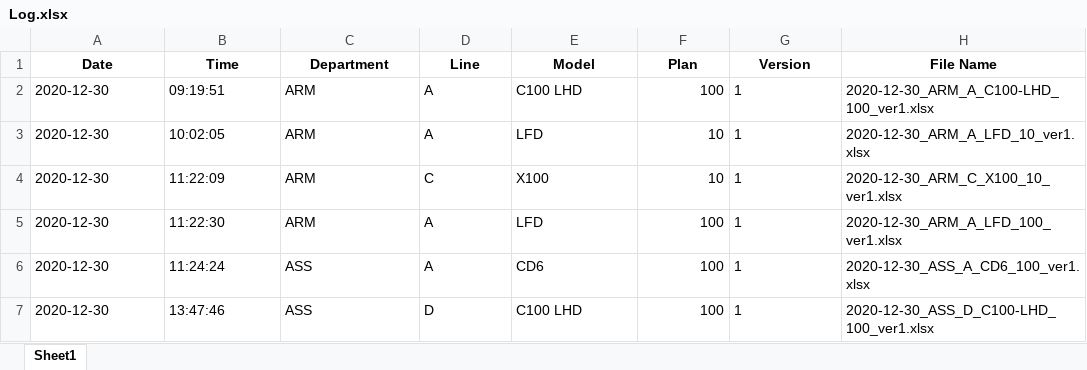
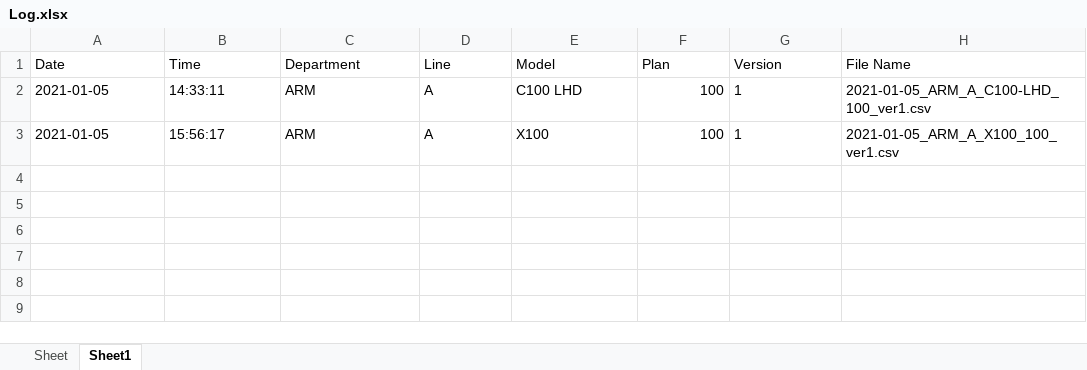
Before and after one commit to thiennguyenvu/python-erp, an Excel workbook: application/static/excel/Log.xlsx, sheet Sheet1, drawn as a sheet; values as stored, in another font and other column widths than the file's, no borders; removed rows and columns are numbered as before the commit, all else as after; the diff names each change by its address in the sheet, - before the commit and + after, or states it on an @@ line.

```diff
--- a/application/static/excel/Log.xlsx (sheet Sheet1)
+++ b/application/static/excel/Log.xlsx (sheet Sheet1)
+sheet tab: Sheet
@@ A1:H1 bold: on → off, alignment: center → left @@
-A2 (Date): 2020-12-30
+A2 (Date): 2021-01-05
-B2 (Time): 09:19:51
+B2 (Time): 14:33:11
-H2 (File Name): 2020-12-30_ARM_A_C100-LHD_100_ver1.xlsx
+H2 (File Name): 2021-01-05_ARM_A_C100-LHD_100_ver1.csv
-row 3: 2020-12-30 | 10:02:05 | ARM | A | LFD | 10 | 1 | 2020-12-30_ARM_A_LFD_10_ver1.xlsx
-row 4: 2020-12-30 | 11:22:09 | ARM | C | X100 | 10 | 1 | 2020-12-30_ARM_C_X100_10_ver1.xlsx
-A3 (Date): 2020-12-30
+A3 (Date): 2021-01-05
-B3 (Time): 11:22:30
+B3 (Time): 15:56:17
-E3 (Model): LFD
+E3 (Model): X100
-H3 (File Name): 2020-12-30_ARM_A_LFD_100_ver1.xlsx
+H3 (File Name): 2021-01-05_ARM_A_X100_100_ver1.csv
-row 6: 2020-12-30 | 11:24:24 | ASS | A | CD6 | 100 | 1 | 2020-12-30_ASS_A_CD6_100_ver1.xlsx
-row 7: 2020-12-30 | 13:47:46 | ASS | D | C100 LHD | 100 | 1 | 2020-12-30_ASS_D_C100-LHD_100_ver1.xlsx
```
Also changed, not shown: 21 other files.
